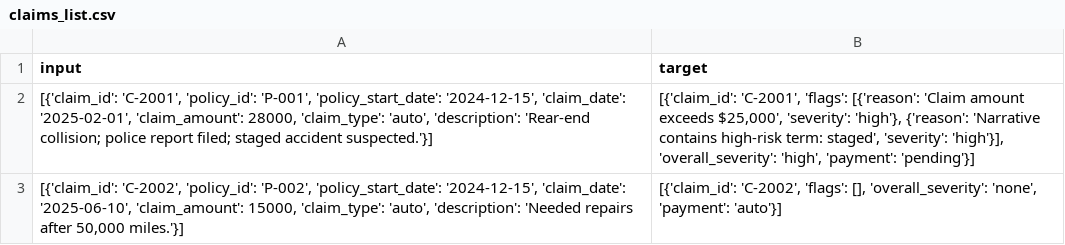
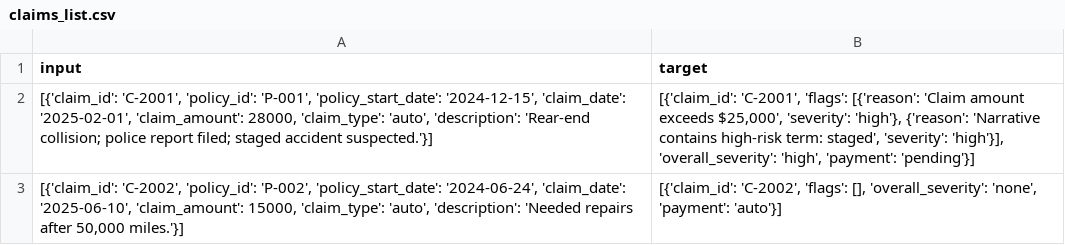
Before and after one commit to karangattu/insurdetect, a CSV file: claims_list.csv, drawn as a sheet.

Commit message:
Update policy start date for claim C-2002 in CSV
Changed the policy_start_date for claim C-2002 from 2024-12-15 to 2024-06-24 in claims_list.csv to correct the policy information.

```diff
--- a/claims_list.csv
+++ b/claims_list.csv
@@ -2,2 +2,2 @@ input,target
 "[{'claim_id': 'C-2001', 'policy_id': 'P-001', 'policy_start_date': '2024-12-15', 'claim_date': '2025-02-01', 'claim_amount': 28000, 'claim_type': 'auto', 'description': 'Rear-end collision; police report filed; staged accident suspected.'}]","[{'claim_id': 'C-2001', 'flags': [{'reason': 'Claim amount exceeds $25,000', 'severity': 'high'}, {'reason': 'Narrative contains high-risk term: staged', 'severity': 'high'}], 'overall_severity': 'high', 'payment': 'pending'}]"
-"[{'claim_id': 'C-2002', 'policy_id': 'P-002', 'policy_start_date': '2024-12-15', 'claim_date': '2025-06-10', 'claim_amount': 15000, 'claim_type': 'auto', 'description': 'Needed repairs after 50,000 miles.'}]","[{'claim_id': 'C-2002', 'flags': [], 'overall_severity': 'none', 'payment': 'auto'}]"
+"[{'claim_id': 'C-2002', 'policy_id': 'P-002', 'policy_start_date': '2024-06-24', 'claim_date': '2025-06-10', 'claim_amount': 15000, 'claim_type': 'auto', 'description': 'Needed repairs after 50,000 miles.'}]","[{'claim_id': 'C-2002', 'flags': [], 'overall_severity': 'none', 'payment': 'auto'}]"
```
